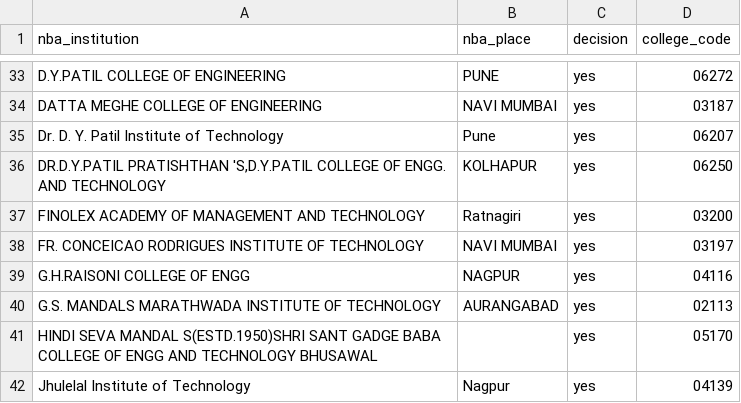
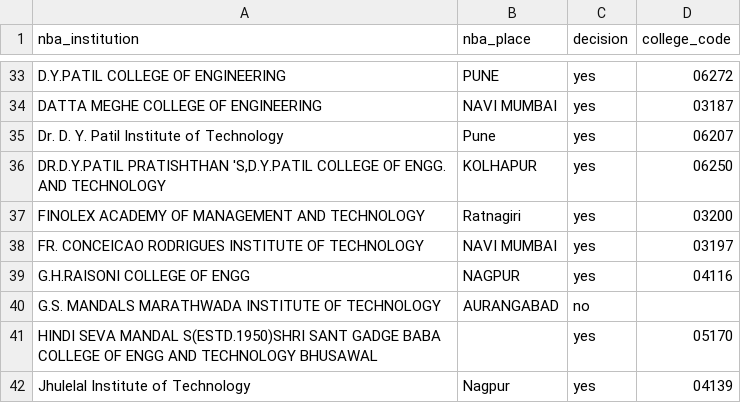
Before and after one commit to engineeringmathsbyprofnitin/mhtcet-college-advisor, a CSV file: data/manual/nba_institution_confirmations.csv, drawn as a sheet; only a part is shown, gaps mark what is left out.

```diff
--- a/data/manual/nba_institution_confirmations.csv
+++ b/data/manual/nba_institution_confirmations.csv
@@ -39,3 +39,3 @@ FR. CONCEICAO RODRIGUES INSTITUTE OF TECHNOLOGY,NAVI MUMBAI,yes,03197
 G.H.RAISONI COLLEGE OF ENGG,NAGPUR,yes,04116
-G.S. MANDALS MARATHWADA INSTITUTE OF TECHNOLOGY,AURANGABAD,yes,02113
+G.S. MANDALS MARATHWADA INSTITUTE OF TECHNOLOGY,AURANGABAD,no,
 HINDI SEVA MANDAL S(ESTD.1950)SHRI SANT GADGE BABA COLLEGE OF ENGG AND TECHNOLOGY BHUSAWAL,,yes,05170
```
Also changed, not shown: data/normalized/nba_link/nba_institution_match.csv, data/normalized/nba_link/nba_program_match.csv, 11 other files.
